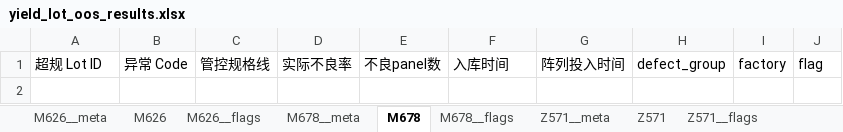
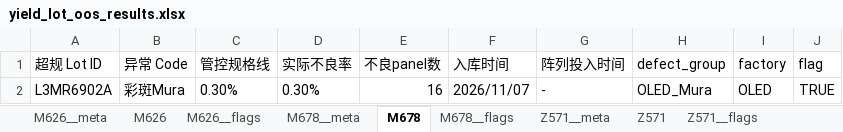
Before and after one commit to wzygio/vivo-project, an Excel workbook: resources/yield_domain/sheet_lot/yield_lot_oos_results.xlsx, sheet M678, drawn as a sheet; values as stored, in another font and other column widths than the file's, no borders; the diff names each change by its address in the sheet, - before the commit and + after, or states it on an @@ line.

```diff
--- a/resources/yield_domain/sheet_lot/yield_lot_oos_results.xlsx (sheet M678)
+++ b/resources/yield_domain/sheet_lot/yield_lot_oos_results.xlsx (sheet M678)
+row 2: L3MR6902A | 彩斑Mura | 0.30% | 0.30% | 16 | 2026/11/07 | - | OLED_Mura | OLED | TRUE
```
Also changed, not shown: sheet Z576, sheet Z576__flags, sheet Z571, sheet M678__meta, sheet Z571__meta, sheet Z576__meta, 6 more sheets, resources/inline_domain/aoi_rs/aoi_rs_trend_alerts.xlsx, resources/inline_domain/spc/spc_cpk_cpm_decoration.xlsx, 16 other files.
